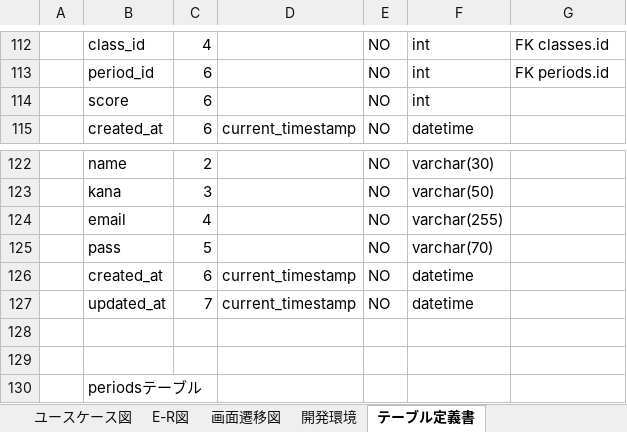
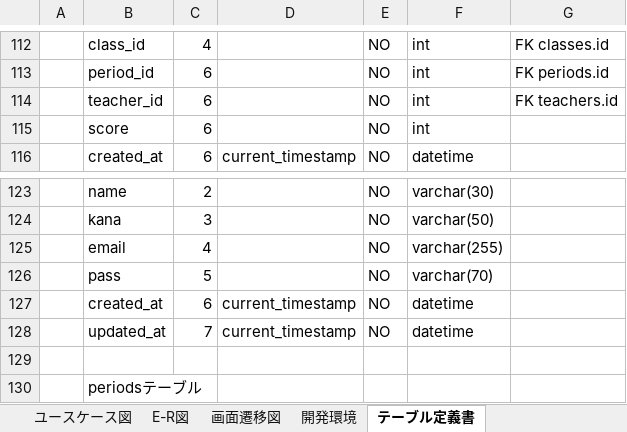
Before and after one commit to tro319/seiseki_manage_sys, an Excel workbook: 成績管理システム_ユースケースから画面遷移書.xlsx, sheet テーブル定義書, drawn as a sheet; only a part is shown, gaps mark what is left out; values as stored, in another font and other column widths than the file's, no borders; removed rows and columns are numbered as before the commit, all else as after; the diff names each change by its address in the sheet, - before the commit and + after, or states it on an @@ line.

Commit message:
2025.12.07-3 DB内テーブル定義書 更新 吉田

```diff
--- a/成績管理システム_ユースケースから画面遷移書.xlsx (sheet テーブル定義書)
+++ b/成績管理システム_ユースケースから画面遷移書.xlsx (sheet テーブル定義書)
+row 114:  | teacher_id | 6 |  | NO | int | FK teachers.id
-row 128: (empty)
```
